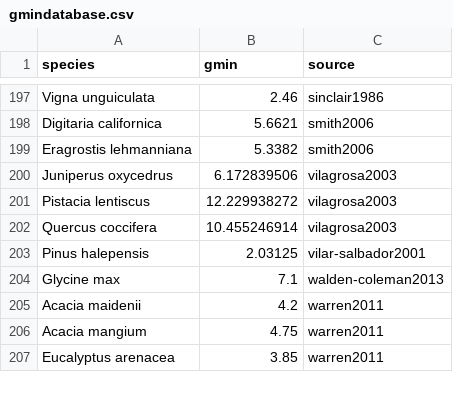
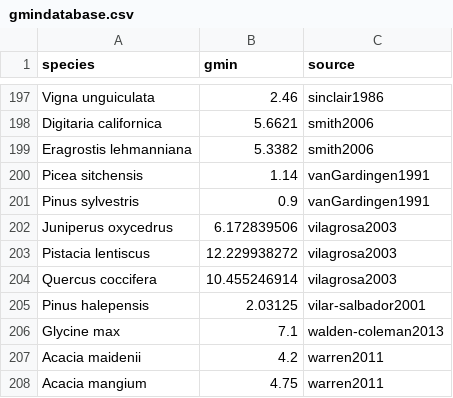
Before and after one commit to RemkoDuursma/gmindatabase, a CSV file: combined/gmindatabase.csv, drawn as a sheet; only a part is shown, gaps mark what is left out; the shorter side is filled out with more unchanged rows; the diff names each change by its address in the sheet, - before the commit and + after, or states it on an @@ line.

```diff
--- a/combined/gmindatabase.csv
+++ b/combined/gmindatabase.csv
+row 200: Picea sitchensis | 1.14 | vanGardingen1991
+row 201: Pinus sylvestris | 0.9 | vanGardingen1991
```
Also changed, not shown: data/koerner0000/data.csv.
